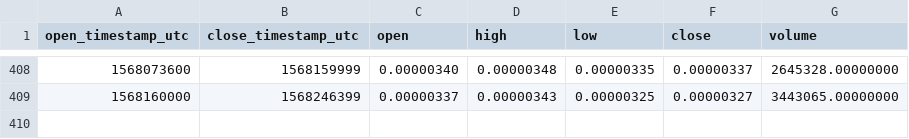
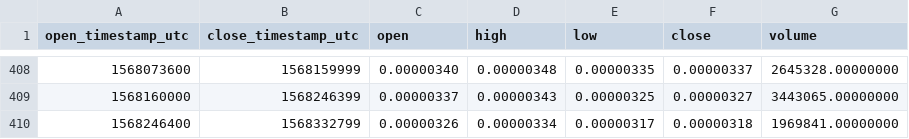
Before and after one commit to cryptobigbro/binance-POLYBTC, a CSV file: binance-POLYBTC-1d.csv, drawn as a sheet; only a part is shown, gaps mark what is left out.

```diff
--- a/binance-POLYBTC-1d.csv
+++ b/binance-POLYBTC-1d.csv
@@ -409 +409,2 @@ open_timestamp_utc,close_timestamp_utc,open,high,low,close,volume
 1568160000,1568246399,0.00000337,0.00000343,0.00000325,0.00000327,3443065.00000000
+1568246400,1568332799,0.00000326,0.00000334,0.00000317,0.00000318,1969841.00000000
```
Also changed, not shown: binance-POLYBTC-1h.csv.
